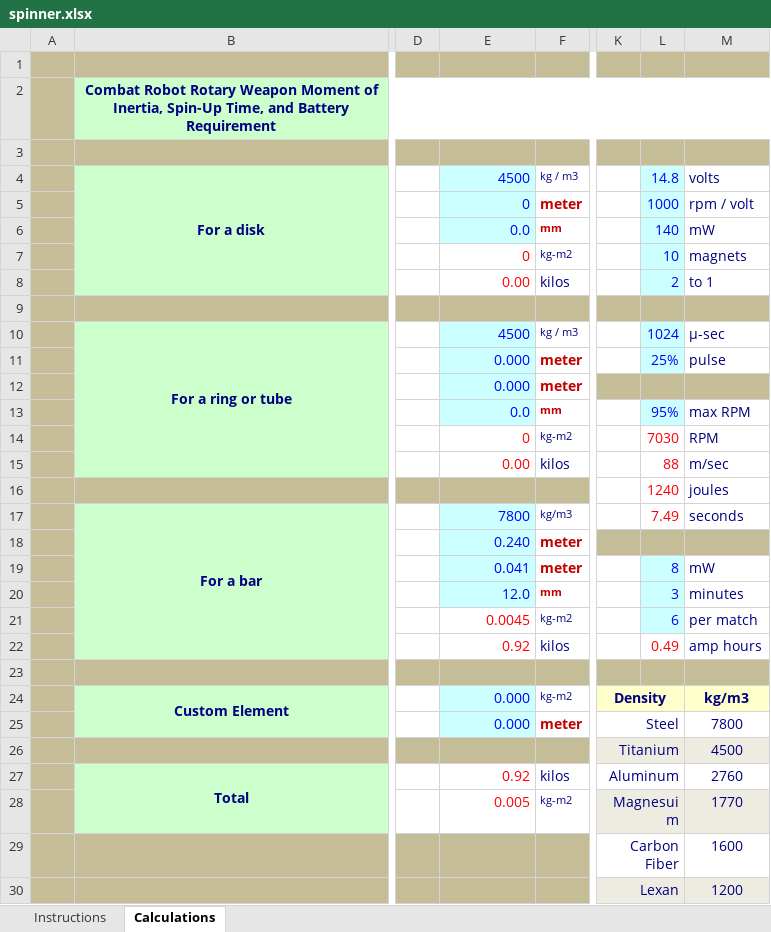
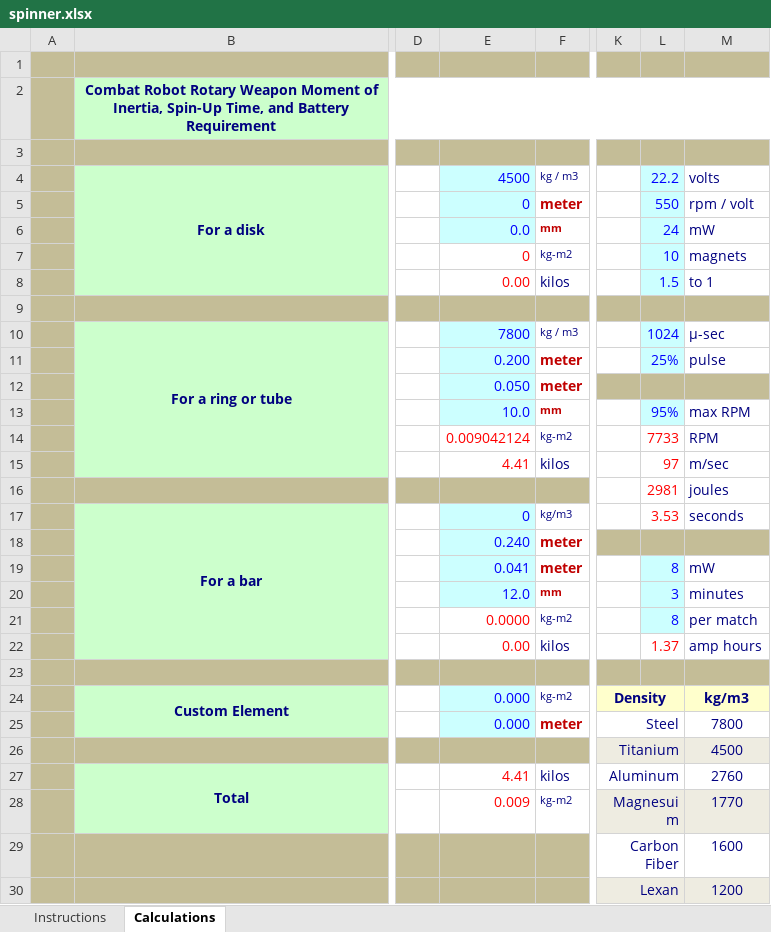
Before and after one commit to RoboWars-IIT-Mandi/RoboWars2025, an Excel workbook: spinner.xlsx, sheet Calculations, drawn as a sheet; only a part is shown, gaps mark what is left out; values as stored, in another font and other column widths than the file's, no borders; charts and pictures and conditional formats not drawn; the diff names each change by its address in the sheet, - before the commit and + after, or states it on an @@ line.

Commit message:
Changed param for new potential setup

```diff
--- a/spinner.xlsx (sheet Calculations)
+++ b/spinner.xlsx (sheet Calculations)
-L4: 14.8
+L4: 22.2
-L5: 1000
+L5: 550
-L6: 140
+L6: 24
-L8: 2
+L8: 1.5
-E10: 4500
+E10: 7800
-E11: 0.000
+E11: 0.200
-E12: 0.000
+E12: 0.050
-E13: 0.0
+E13: 10.0
-E14: 0
+E14: 0.009042124
-L14: 7030
+L14: 7733
-E15: 0.00
+E15: 4.41
-L15: 88
+L15: 97
-L16: 1240
+L16: 2981
-E17: 7800
+E17: 0
-L17: 7.49
+L17: 3.53
-E21: 0.0045
+E21: 0.0000
-L21: 6
+L21: 8
-E22: 0.92
+E22: 0.00
-L22: 0.49
+L22: 1.37
-E27: 0.92
+E27: 4.41
-E28: 0.005
+E28: 0.009
```
Also changed, not shown: charts or pictures.
